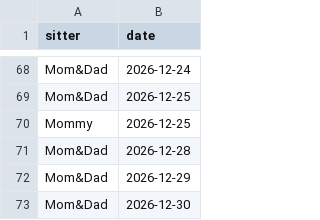
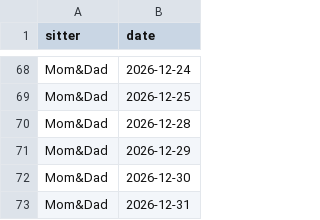
Before and after one commit to mapmap3/Creative, a CSV file: data/lyla-calendar.csv, drawn as a sheet; only a part is shown, gaps mark what is left out; the shorter side is filled out with more unchanged rows.

Commit message:
Update Lyla calendar

```diff
--- a/data/lyla-calendar.csv
+++ b/data/lyla-calendar.csv
@@ -69,3 +69,2 @@ Mom&Dad,2026-12-24
 Mom&Dad,2026-12-25
-Mommy,2026-12-25
 Mom&Dad,2026-12-28
```
